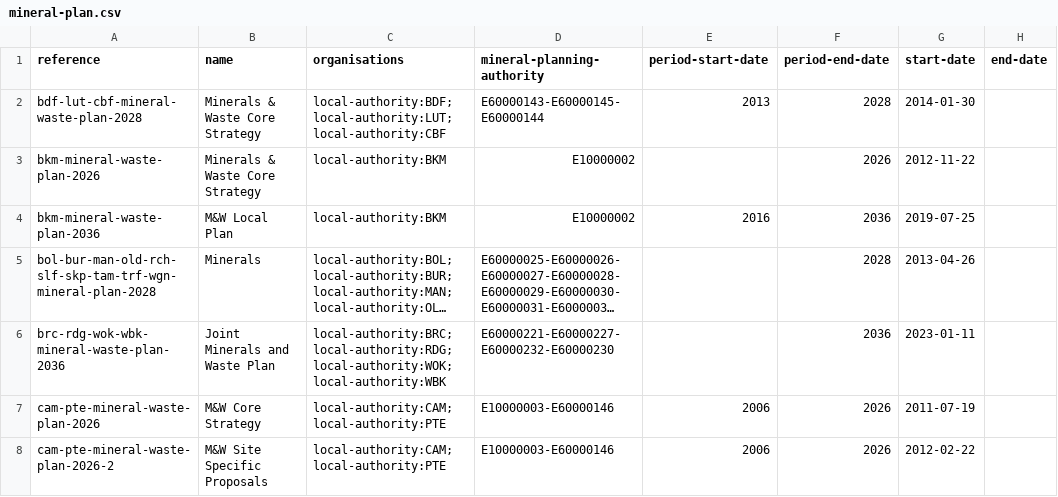
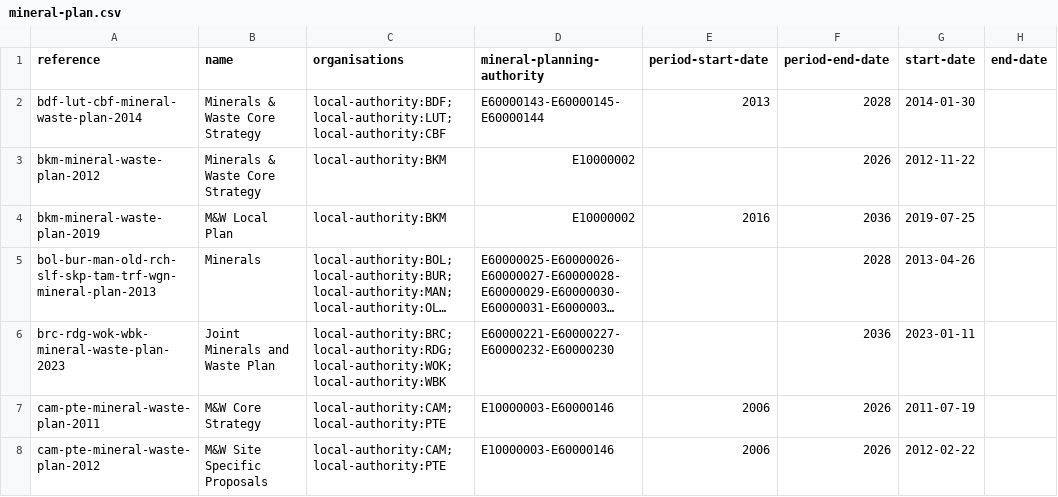
Before and after one commit to digital-land/local-plan-extractor, a CSV file: dataset/mineral-plan.csv, drawn as a sheet; only a part is shown; long unchanged cells end in …; the diff covers the shown part only; the diff names each change by its address in the sheet, - before the commit and + after, or states it on an @@ line.

Commit message:
Make the mineral and waste datasets have unique references

```diff
--- a/dataset/mineral-plan.csv
+++ b/dataset/mineral-plan.csv
-A2 (reference): bdf-lut-cbf-mineral-waste-plan-2028
+A2 (reference): bdf-lut-cbf-mineral-waste-plan-2014
-A3 (reference): bkm-mineral-waste-plan-2026
+A3 (reference): bkm-mineral-waste-plan-2012
-A4 (reference): bkm-mineral-waste-plan-2036
+A4 (reference): bkm-mineral-waste-plan-2019
-A5 (reference): bol-bur-man-old-rch-slf-skp-tam-trf-wgn-mineral-plan-2028
+A5 (reference): bol-bur-man-old-rch-slf-skp-tam-trf-wgn-mineral-plan-2013
-A6 (reference): brc-rdg-wok-wbk-mineral-waste-plan-2036
+A6 (reference): brc-rdg-wok-wbk-mineral-waste-plan-2023
-A7 (reference): cam-pte-mineral-waste-plan-2026
+A7 (reference): cam-pte-mineral-waste-plan-2011
-A8 (reference): cam-pte-mineral-waste-plan-2026-2
+A8 (reference): cam-pte-mineral-waste-plan-2012
```
Also changed, not shown: 3 added rows, 9 removed rows and 47 edited cells elsewhere in this file, dataset/mineral-plan-timetable.csv, dataset/waste-plan-timetable.csv, 3 other files.
